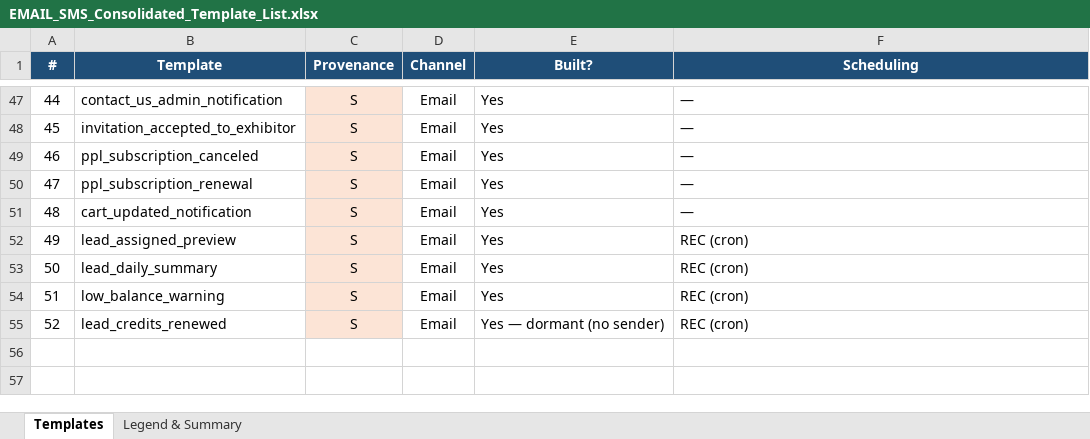
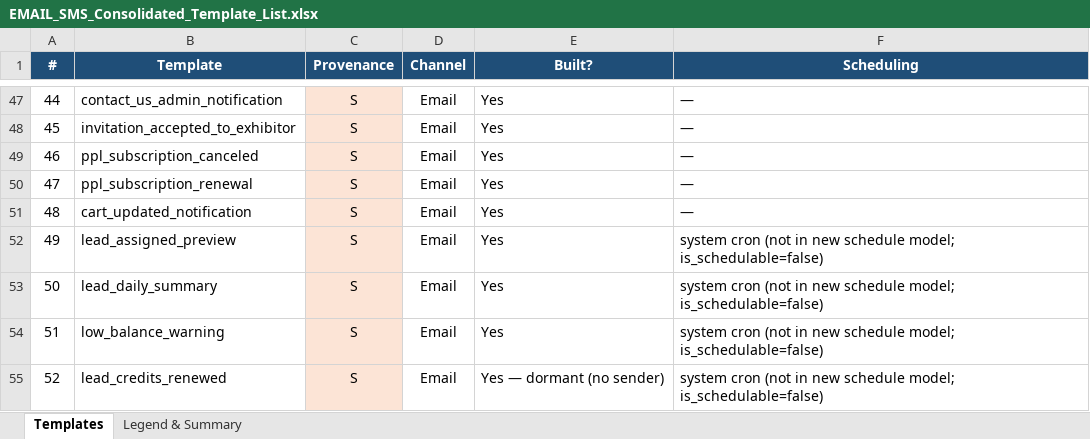
Before and after one commit to prantikUIPL/sbe-backend-workspace, an Excel workbook: EMAIL_SMS_Consolidated_Template_List.xlsx, sheet Templates, drawn as a sheet; only a part is shown, gaps mark what is left out; values as stored, in another font and other column widths than the file's, no borders; the diff names each change by its address in the sheet, - before the commit and + after, or states it on an @@ line.

Commit message:
docs: Add existing and proposed schemas for Email & SMS Management
- Created EMAIL_SMS_SCHEMA_EXISTING.svg to represent the current state of the notification core, including trigger_events, notification_templates, notification_logs, allowed_from_domains, and enums.
- Introduced EMAIL_SMS_SCHEMA_PROPOSED.svg to outline the proposed changes, which include new scheduling capabilities, additional tables (notification_schedules and notification_schedule_occurrences), and new enums (NotificationScheduleKind, NotificationStopCondition, OccurrenceStatus).
- Updated existing entities to include new fields for scheduling support and clarified relationships between tables.

```diff
--- a/EMAIL_SMS_Consolidated_Template_List.xlsx (sheet Templates)
+++ b/EMAIL_SMS_Consolidated_Template_List.xlsx (sheet Templates)
-F52:F55 (Scheduling): REC (cron)
+F52:F55 (Scheduling): system cron (not in new schedule model; is_schedulable=false)
```
Also changed, not shown: sheet Legend & Summary, 8 other files.
